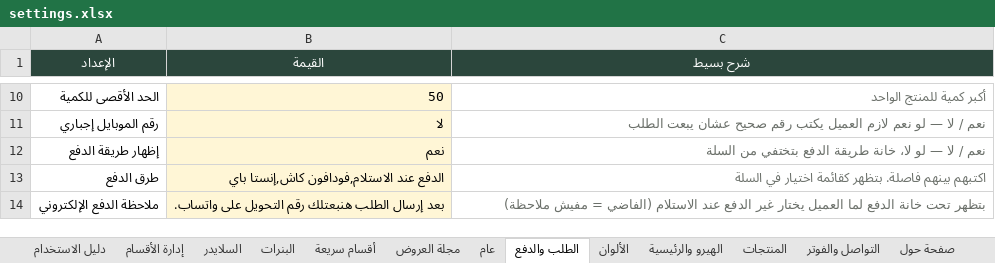
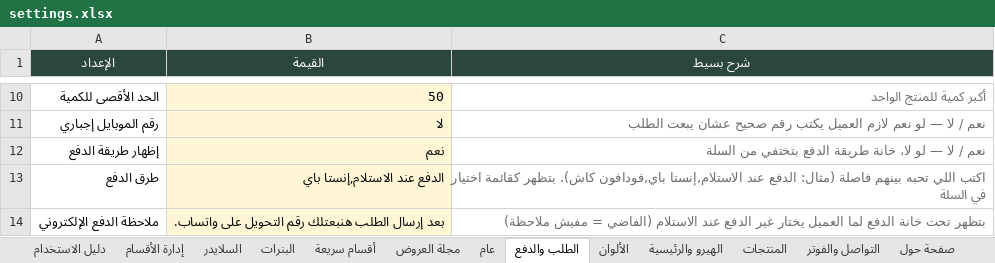
Before and after one commit to abdelazim17/trolley, an Excel workbook: settings.xlsx, sheet الطلب والدفع, drawn as a sheet; only a part is shown, gaps mark what is left out; values as stored, in another font and other column widths than the file's, no borders; the diff covers the shown part only; the diff names each change by its address in the sheet, - before the commit and + after, or states it on an @@ line.

```diff
--- a/settings.xlsx (sheet الطلب والدفع)
+++ b/settings.xlsx (sheet الطلب والدفع)
-B13 (القيمة): الدفع عند الاستلام,فودافون كاش,إنستا باي
+B13 (القيمة): الدفع عند الاستلام,إنستا باي
-C13 (شرح بسيط): اكتبهم بينهم فاصلة. بتظهر كقائمة…
+C13 (شرح بسيط): اكتب اللي تحبه بينهم فاصلة (مثال: الدفع عند الاستلام,إنستا باي,فودافون كاش). بتظهر كقائمة…
```
Also changed, not shown: 2 edited cells elsewhere in this sheet, sheet صفحة حول, sheet إدارة الأقسام, sheet الهيرو والرئيسية, data.xlsx, 48 other files.
